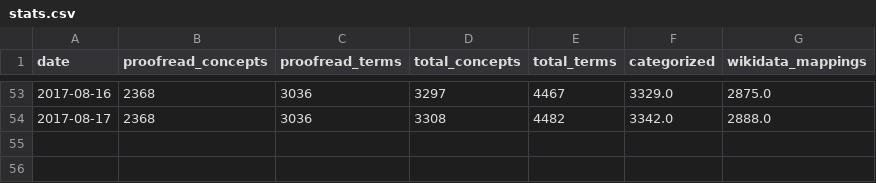
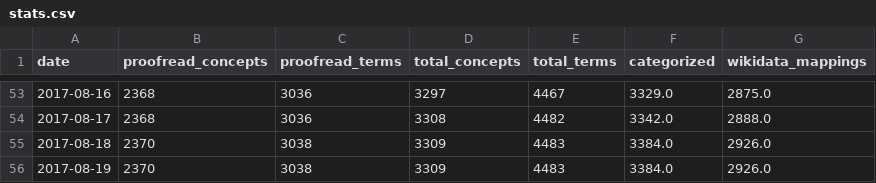
Before and after one commit to realfagstermer/prosjekt-kinderegg, a CSV file: stats.csv, drawn as a sheet; only a part is shown, gaps mark what is left out; the diff names each change by its address in the sheet, - before the commit and + after, or states it on an @@ line.

Commit message:
2017-08-19: 3309 concepts processed, 2370 proofread

```diff
--- a/stats.csv
+++ b/stats.csv
+row 55: 2017-08-18 | 2370 | 3038 | 3309 | 4483 | 3384.0 | 2926.0
+row 56: 2017-08-19 | 2370 | 3038 | 3309 | 4483 | 3384.0 | 2926.0
```
Also changed, not shown: 5 other files.
